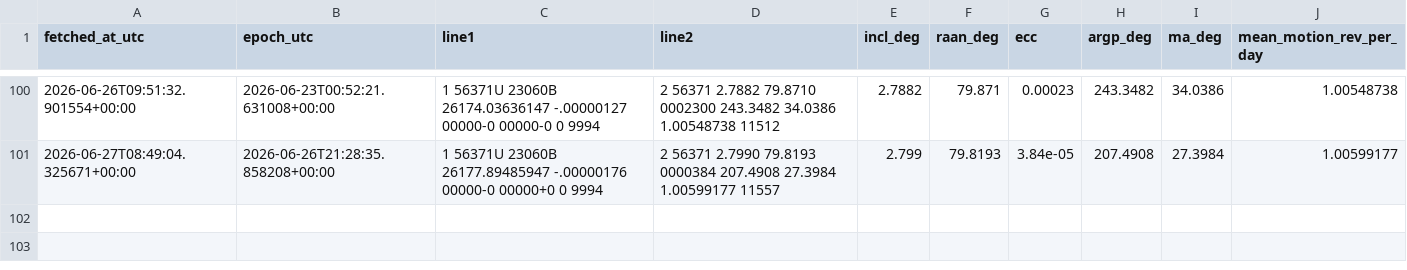
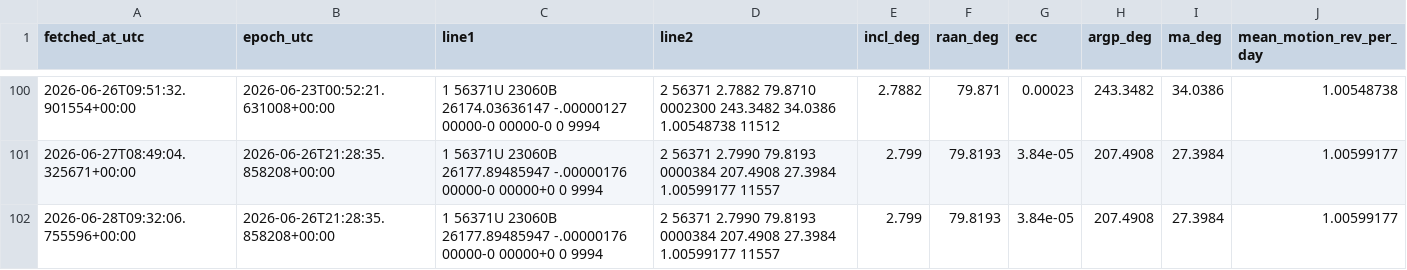
Before and after one commit to is443-eng/sandbox, a CSV file: 01_query_api/data/tle_history_56371.csv, drawn as a sheet; only a part is shown, gaps mark what is left out; the diff names each change by its address in the sheet, - before the commit and + after, or states it on an @@ line.

```diff
--- a/01_query_api/data/tle_history_56371.csv
+++ b/01_query_api/data/tle_history_56371.csv
+row 102: 2026-06-28T09:32:06.755596+00:00 | 2026-06-26T21:28:35.858208+00:00 | 1 56371U 23060B 26177.89485947 -.00000176 00000-0 00000+0 0 9994 | 2 56371 2.7990 79.8193 0000384 207.4908 27.3984 1.00599177 11557 | 2.799 | 79.8193 | 3.84e-05 | 207.4908 | 27.3984 | 1.00599177
```
